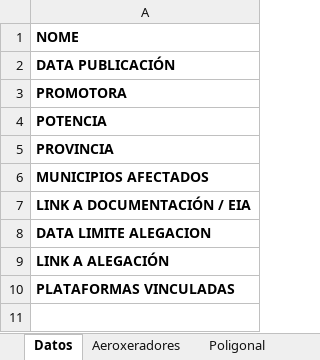
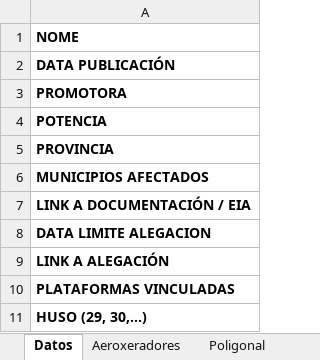
Before and after one commit to monfero/eolicosasinon, an Excel workbook: scripts/modelo_de_datos_GL_v1_0.xlsx, sheet Datos, drawn as a sheet; values as stored, in another font and other column widths than the file's, no borders; the diff names each change by its address in the sheet, - before the commit and + after, or states it on an @@ line.

Commit message:
engadido campo Huso no modelo de datos

```diff
--- a/scripts/modelo_de_datos_GL_v1_0.xlsx (sheet Datos)
+++ b/scripts/modelo_de_datos_GL_v1_0.xlsx (sheet Datos)
+row 11: HUSO (29, 30,...)
```
